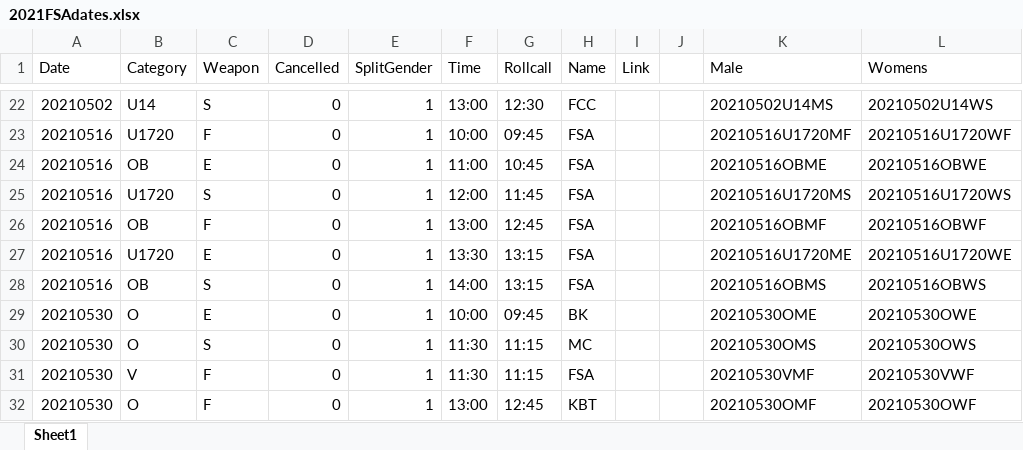
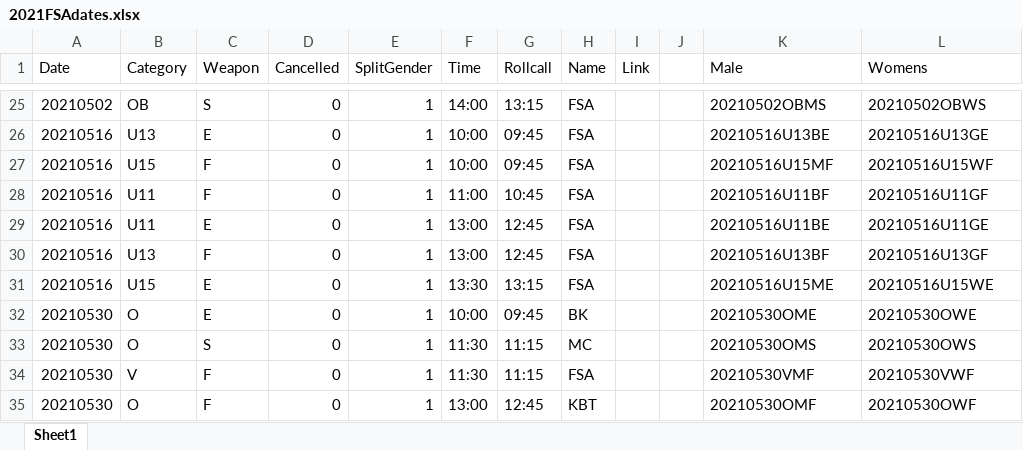
Before and after one commit to stuartmarshall87/FencingSAResults2, an Excel workbook: 2021/2021FSAdates.xlsx, sheet Sheet1, drawn as a sheet; only a part is shown, gaps mark what is left out; values as stored, in another font and other column widths than the file's, no borders; table styles not drawn; removed rows and columns are numbered as before the commit, all else as after; the diff covers the shown part only; the diff names each change by its address in the sheet, - before the commit and + after, or states it on an @@ line.

```diff
--- a/2021/2021FSAdates.xlsx (sheet Sheet1)
+++ b/2021/2021FSAdates.xlsx (sheet Sheet1)
-B25 (Category): U14
+B25 (Category): OB
-F25 (Time): 13:00
+F25 (Time): 14:00
-G25 (Rollcall): 12:30
+G25 (Rollcall): 13:15
-H25 (Name): FCC
+H25 (Name): FSA
-K25 (Male): 20210502U14MS
+K25 (Male): 20210502OBMS
-L25 (Womens): 20210502U14WS
+L25 (Womens): 20210502OBWS
+row 26: 20210516 | U13 | E | 0 | 1 | 10:00 | 09:45 | FSA |  |  | 20210516U13BE | 20210516U13GE
-B27 (Category): U1720
+B27 (Category): U15
-K27 (Male): 20210516U1720MF
+K27 (Male): 20210516U15MF
-L27 (Womens): 20210516U1720WF
+L27 (Womens): 20210516U15WF
-B28 (Category): OB
+B28 (Category): U11
-C28 (Weapon): E
+C28 (Weapon): F
-K28 (Male): 20210516OBME
+K28 (Male): 20210516U11BF
-L28 (Womens): 20210516OBWE
+L28 (Womens): 20210516U11GF
-B29 (Category): U1720
+B29 (Category): U11
-C29 (Weapon): S
+C29 (Weapon): E
-F29 (Time): 12:00
+F29 (Time): 13:00
-G29 (Rollcall): 11:45
+G29 (Rollcall): 12:45
-K29 (Male): 20210516U1720MS
+K29 (Male): 20210516U11BE
-L29 (Womens): 20210516U1720WS
+L29 (Womens): 20210516U11GE
-B30 (Category): OB
+B30 (Category): U13
-K30 (Male): 20210516OBMF
+K30 (Male): 20210516U13BF
-L30 (Womens): 20210516OBWF
+L30 (Womens): 20210516U13GF
-B31 (Category): U1720
+B31 (Category): U15
-K31 (Male): 20210516U1720ME
+K31 (Male): 20210516U15ME
-L31 (Womens): 20210516U1720WE
+L31 (Womens): 20210516U15WE
-row 28: 20210516 | OB | S | 0 | 1 | 14:00 | 13:15 | FSA |  |  | 20210516OBMS | 20210516OBWS
```
Also changed, not shown: 8 added rows, 9 removed rows and 81 edited cells elsewhere in this sheet, 1 other file.
